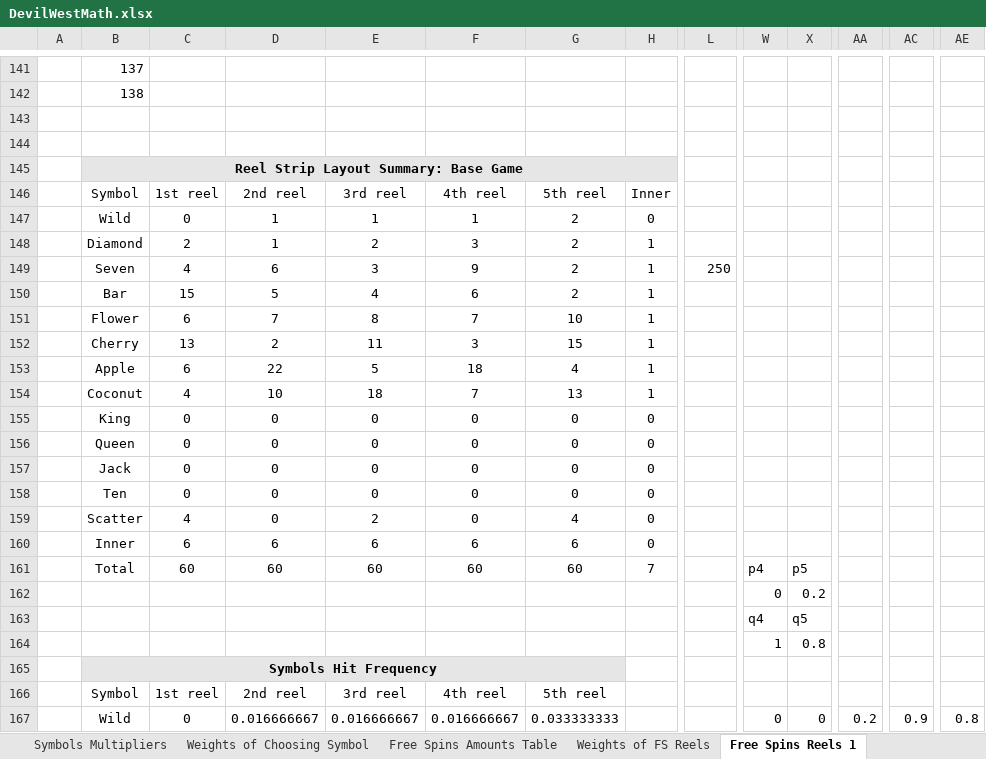
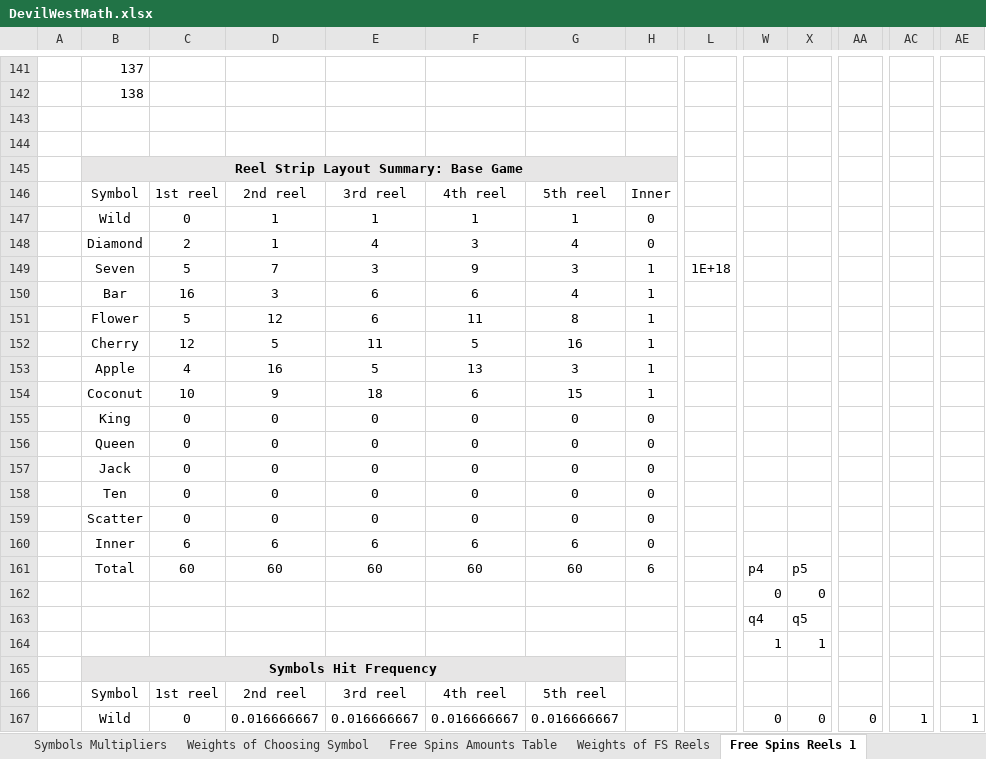
Before and after one commit to DashaBu960/dasha, an Excel workbook: source/DevilWest/DevilWest/DevilWestMath.xlsx, sheet Free Spins Reels 1, drawn as a sheet; only a part is shown, gaps mark what is left out; values as stored, in another font and other column widths than the file's, no borders; conditional formats not drawn; removed rows and columns are numbered as before the commit, all else as after; rows hold the shown columns only; the diff covers the shown part only; the diff names each change by its address in the sheet, - before the commit and + after, or states it on an @@ line.

```diff
--- a/source/DevilWest/DevilWest/DevilWestMath.xlsx (sheet Free Spins Reels 1)
+++ b/source/DevilWest/DevilWest/DevilWestMath.xlsx (sheet Free Spins Reels 1)
-G147: 2
+G147: 1
-E148: 2
+E148: 4
-G148: 2
+G148: 4
-H148: 1
+H148: 0
-C149: 4
+C149: 5
-D149: 6
+D149: 7
-G149: 2
+G149: 3
-L149: 250
+L149: 1E+18
-row 150:  | Bar | 15 | 5 | 4 | 6 | 2 | 1
-row 151:  | Flower | 6 | 7 | 8 | 7 | 10 | 1
-row 152:  | Cherry | 13 | 2 | 11 | 3 | 15 | 1
-row 153:  | Apple | 6 | 22 | 5 | 18 | 4 | 1
-row 154:  | Coconut | 4 | 10 | 18 | 7 | 13 | 1
+row 150:  | Bar | 16 | 3 | 6 | 6 | 4 | 1
+row 151:  | Flower | 5 | 12 | 6 | 11 | 8 | 1
+row 152:  | Cherry | 12 | 5 | 11 | 5 | 16 | 1
+row 153:  | Apple | 4 | 16 | 5 | 13 | 3 | 1
+row 154:  | Coconut | 10 | 9 | 18 | 6 | 15 | 1
-C159: 4
+C159: 0
-E159: 2
+E159: 0
-G159: 4
+G159: 0
-H161: 7
+H161: 6
-row 162:  |  |  |  |  |  |  |  |  | 0 | 0.2
+row 162:  |  |  |  |  |  |  |  |  | 0 | 0
-row 164:  |  |  |  |  |  |  |  |  | 1 | 0.8
+row 164:  |  |  |  |  |  |  |  |  | 1 | 1
-G167: 0.033333333
+G167: 0.016666667
-AA167: 0.2
+AA167: 0
-AC167: 0.9
+AC167: 1
-AE167: 0.8
+AE167: 1
```
Also changed, not shown: 160 edited cells and cell formats elsewhere in this sheet, sheet Base Game Reels 1, sheet Free Spins Reels 2, sheet Base Game Reels 3, sheet Base Game Reels 2, sheet BG Reels Weights 2, sheet Free Spins Amounts Table, 1 more sheet, other sheet tabs, source/DevilWest/DevilWest/DevilWestIntervals.xlsx, source/DevilWest/DevilWest/DevilWestParsheet.xlsx, 5 other files.
